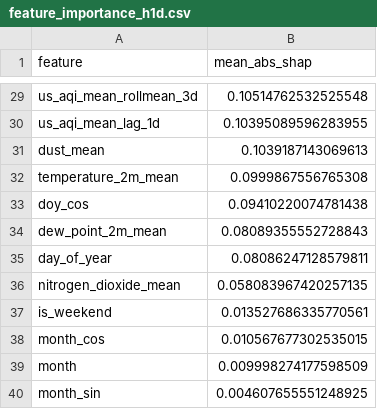
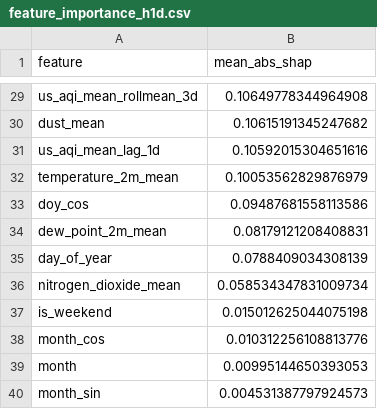
Before and after one commit to hariscs414/Pearls-AQI-Predictor, a CSV file: data/local_store/model_registry/feature_importance_h1d.csv, drawn as a sheet; only a part is shown, gaps mark what is left out; removed rows and columns are numbered as before the commit, all else as after; the diff covers the shown part only; the diff names each change by its address in the sheet, - before the commit and + after, or states it on an @@ line.

```diff
--- a/data/local_store/model_registry/feature_importance_h1d.csv
+++ b/data/local_store/model_registry/feature_importance_h1d.csv
-B29 (mean_abs_shap): 0.10514762532525548
+B29 (mean_abs_shap): 0.10649778344964908
-row 30: us_aqi_mean_lag_1d | 0.10395089596283955
-B30 (mean_abs_shap): 0.1039187143069613
+B30 (mean_abs_shap): 0.10615191345247682
+row 31: us_aqi_mean_lag_1d | 0.10592015304651616
-B32 (mean_abs_shap): 0.0999867556765308
+B32 (mean_abs_shap): 0.10053562829876979
-B33 (mean_abs_shap): 0.09410220074781438
+B33 (mean_abs_shap): 0.09487681558113586
-B34 (mean_abs_shap): 0.08089355552728843
+B34 (mean_abs_shap): 0.08179121208408831
-B35 (mean_abs_shap): 0.08086247128579811
+B35 (mean_abs_shap): 0.0788409034308139
-B36 (mean_abs_shap): 0.058083967420257135
+B36 (mean_abs_shap): 0.058534347831009734
-B37 (mean_abs_shap): 0.013527686335770561
+B37 (mean_abs_shap): 0.015012625044075198
-B38 (mean_abs_shap): 0.010567677302535015
+B38 (mean_abs_shap): 0.010312256108813776
-B39 (mean_abs_shap): 0.009998274177598509
+B39 (mean_abs_shap): 0.00995144650393053
-B40 (mean_abs_shap): 0.004607655551248925
+B40 (mean_abs_shap): 0.004531387797924573
```
Also changed, not shown: 3 added rows, 3 removed rows and 24 edited cells elsewhere in this file, data/local_store/model_registry/feature_importance_h2d.csv, data/local_store/model_registry/feature_importance_h3d.csv, 6 other files.
